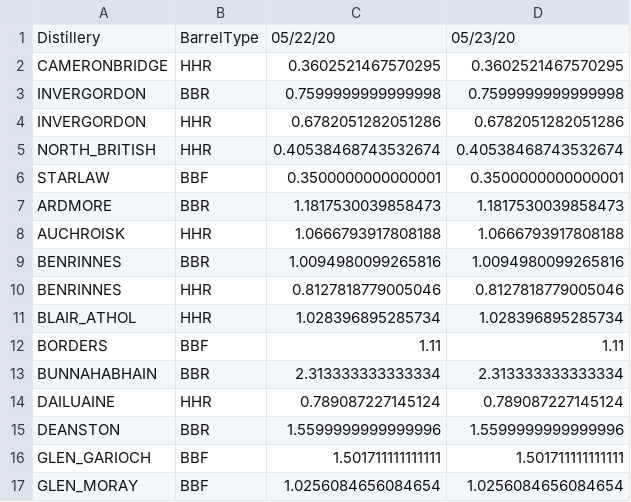
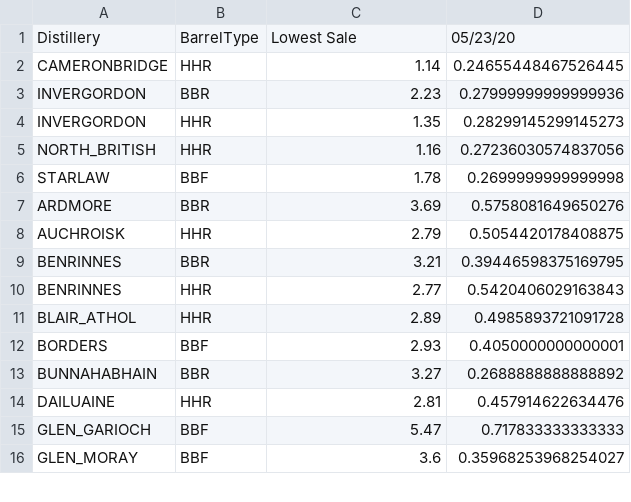
Before and after one commit to LoneWolfPlanet/AnnualReturnCalculator_Mac, a CSV file: distillery/output/log.csv, drawn as a sheet; only a part is shown; the diff covers the shown part only.

Commit message:
Added fix for computation.Added lowestSale column

```diff
--- a/distillery/output/log.csv
+++ b/distillery/output/log.csv
@@ -1,17 +1,16 @@
-Distillery,BarrelType,05/22/20,05/23/20
-CAMERONBRIDGE,HHR,0.3602521467570295,0.3602521467570295
-INVERGORDON,BBR,0.7599999999999998,0.7599999999999998
-INVERGORDON,HHR,0.6782051282051286,0.6782051282051286
-NORTH_BRITISH,HHR,0.40538468743532674,0.40538468743532674
-STARLAW,BBF,0.3500000000000001,0.3500000000000001
-ARDMORE,BBR,1.1817530039858473,1.1817530039858473
-AUCHROISK,HHR,1.0666793917808188,1.0666793917808188
-BENRINNES,BBR,1.0094980099265816,1.0094980099265816
-BENRINNES,HHR,0.8127818779005046,0.8127818779005046
-BLAIR_ATHOL,HHR,1.028396895285734,1.028396895285734
-BORDERS,BBF,1.11,1.11
-BUNNAHABHAIN,BBR,2.313333333333334,2.313333333333334
-DAILUAINE,HHR,0.789087227145124,0.789087227145124
-DEANSTON,BBR,1.5599999999999996,1.5599999999999996
-GLEN_GARIOCH,BBF,1.501711111111111,1.501711111111111
-GLEN_MORAY,BBF,1.0256084656084654,1.0256084656084654
+Distillery,BarrelType,Lowest Sale,05/23/20
+CAMERONBRIDGE,HHR,1.14,0.24655448467526445
+INVERGORDON,BBR,2.23,0.27999999999999936
+INVERGORDON,HHR,1.35,0.28299145299145273
+NORTH_BRITISH,HHR,1.16,0.27236030574837056
+STARLAW,BBF,1.78,0.2699999999999998
+ARDMORE,BBR,3.69,0.5758081649650276
+AUCHROISK,HHR,2.79,0.5054420178408875
+BENRINNES,BBR,3.21,0.39446598375169795
+BENRINNES,HHR,2.77,0.5420406029163843
+BLAIR_ATHOL,HHR,2.89,0.4985893721091728
+BORDERS,BBF,2.93,0.4050000000000001
+BUNNAHABHAIN,BBR,3.27,0.2688888888888892
+DAILUAINE,HHR,2.81,0.457914622634476
+GLEN_GARIOCH,BBF,5.47,0.717833333333333
+GLEN_MORAY,BBF,3.6,0.35968253968254027
```
Also changed, not shown: 14 edited cells elsewhere in this file, 7 other files.
